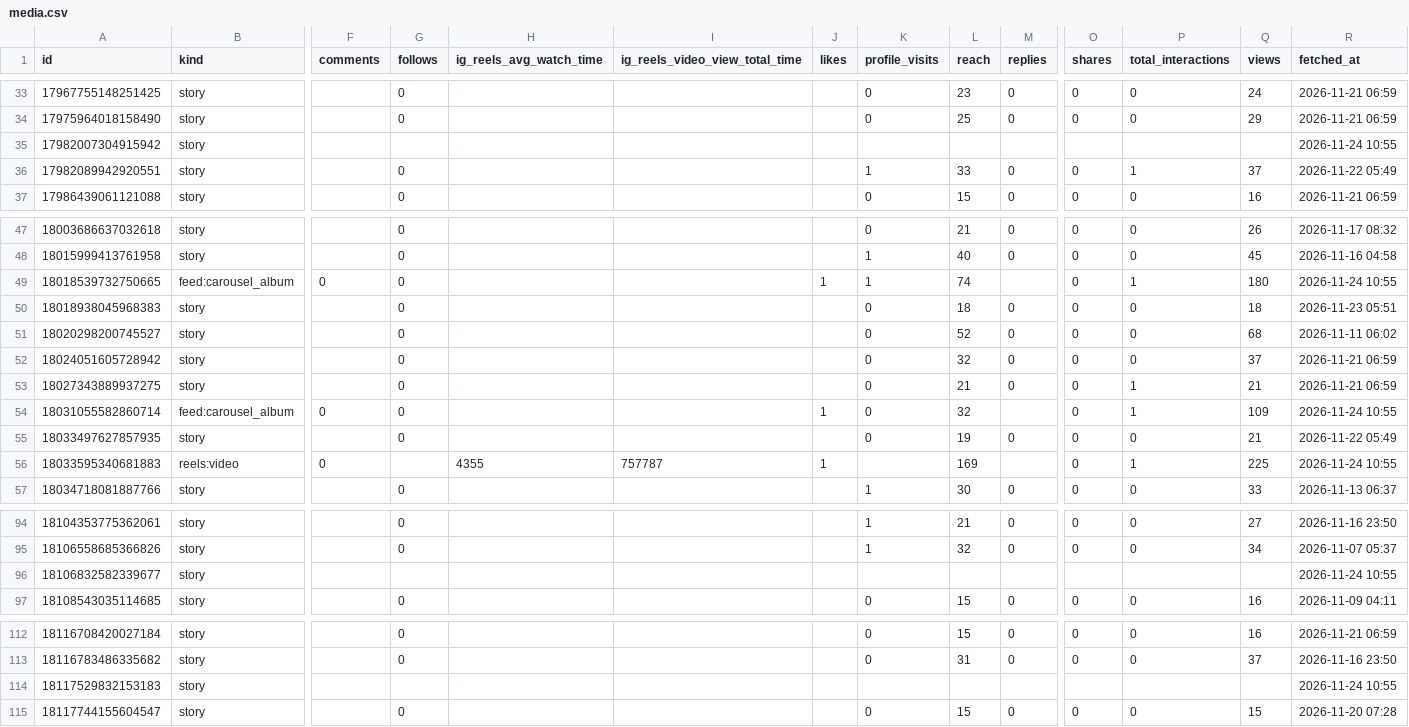
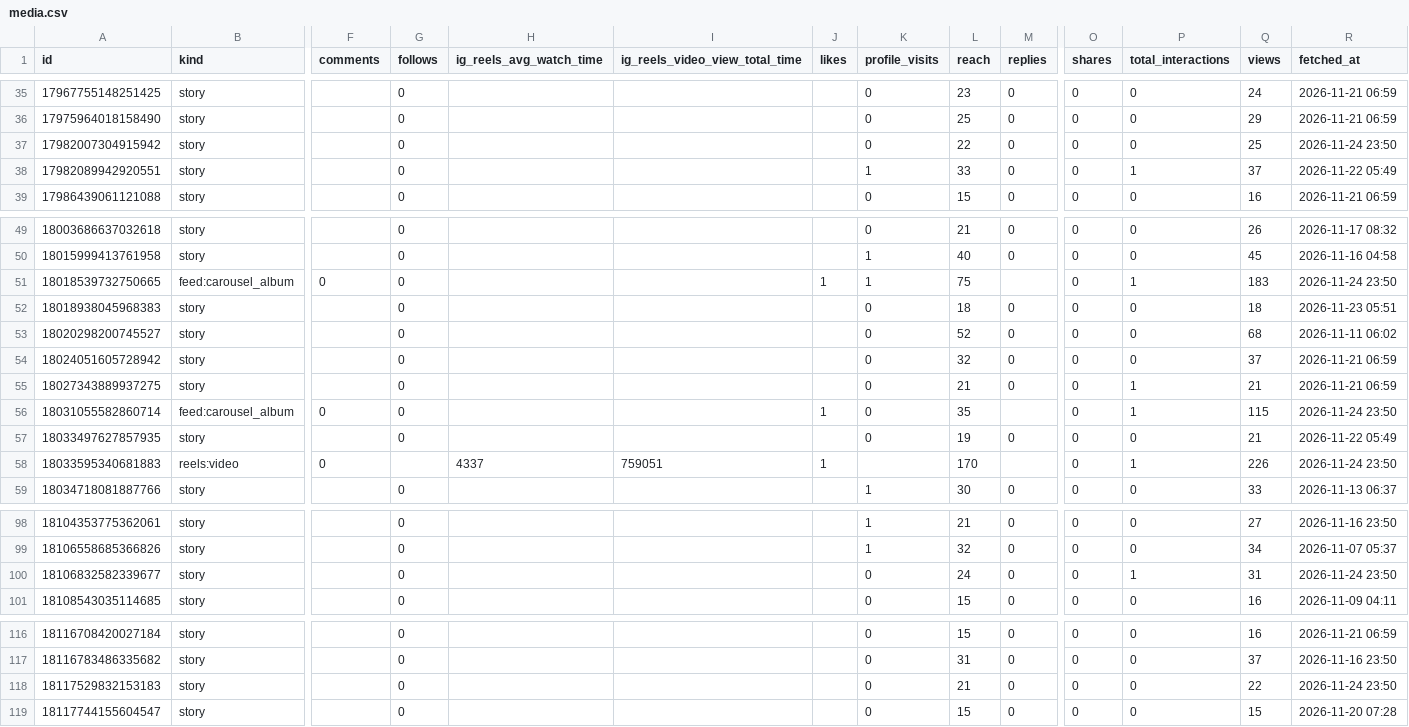
Before and after one commit to kiichi4268/-ai_employees-, a CSV file: data/insights/media.csv, drawn as a sheet; only a part is shown, gaps mark what is left out; addresses are those after the commit; the diff covers the shown part only; the diff names each change by its address in the sheet, - before the commit and + after, or states it on an @@ line.

```diff
--- a/data/insights/media.csv
+++ b/data/insights/media.csv
-G37 (follows): (empty)
+G37 (follows): 0
-K37 (profile_visits): (empty)
+K37 (profile_visits): 0
-L37 (reach): (empty)
+L37 (reach): 22
-M37 (replies): (empty)
+M37 (replies): 0
-O37 (shares): (empty)
+O37 (shares): 0
-P37 (total_interactions): (empty)
+P37 (total_interactions): 0
-Q37 (views): (empty)
+Q37 (views): 25
-R37 (fetched_at): 2026-11-24 10:55
+R37 (fetched_at): 2026-11-24 23:50
-L51 (reach): 74
+L51 (reach): 75
-Q51 (views): 180
+Q51 (views): 183
-R51 (fetched_at): 2026-11-24 10:55
+R51 (fetched_at): 2026-11-24 23:50
-L56 (reach): 32
+L56 (reach): 35
-Q56 (views): 109
+Q56 (views): 115
-R56 (fetched_at): 2026-11-24 10:55
+R56 (fetched_at): 2026-11-24 23:50
-H58 (ig_reels_avg_watch_time): 4355
+H58 (ig_reels_avg_watch_time): 4337
-I58 (ig_reels_video_view_total_time): 757787
+I58 (ig_reels_video_view_total_time): 759051
-L58 (reach): 169
+L58 (reach): 170
-Q58 (views): 225
+Q58 (views): 226
-R58 (fetched_at): 2026-11-24 10:55
+R58 (fetched_at): 2026-11-24 23:50
-G100 (follows): (empty)
+G100 (follows): 0
-K100 (profile_visits): (empty)
+K100 (profile_visits): 0
-L100 (reach): (empty)
+L100 (reach): 24
-M100 (replies): (empty)
+M100 (replies): 0
-O100 (shares): (empty)
+O100 (shares): 0
-P100 (total_interactions): (empty)
+P100 (total_interactions): 1
-Q100 (views): (empty)
+Q100 (views): 31
-R100 (fetched_at): 2026-11-24 10:55
+R100 (fetched_at): 2026-11-24 23:50
-G118 (follows): (empty)
+G118 (follows): 0
-K118 (profile_visits): (empty)
+K118 (profile_visits): 0
-L118 (reach): (empty)
+L118 (reach): 21
-M118 (replies): (empty)
+M118 (replies): 0
-O118 (shares): (empty)
+O118 (shares): 0
-P118 (total_interactions): (empty)
+P118 (total_interactions): 0
-Q118 (views): (empty)
+Q118 (views): 22
-R118 (fetched_at): 2026-11-24 10:55
+R118 (fetched_at): 2026-11-24 23:50
```
Also changed, not shown: 9 added rows and 57 edited cells elsewhere in this file, data/insights/account_daily.csv, data/insights/line_daily.csv.
